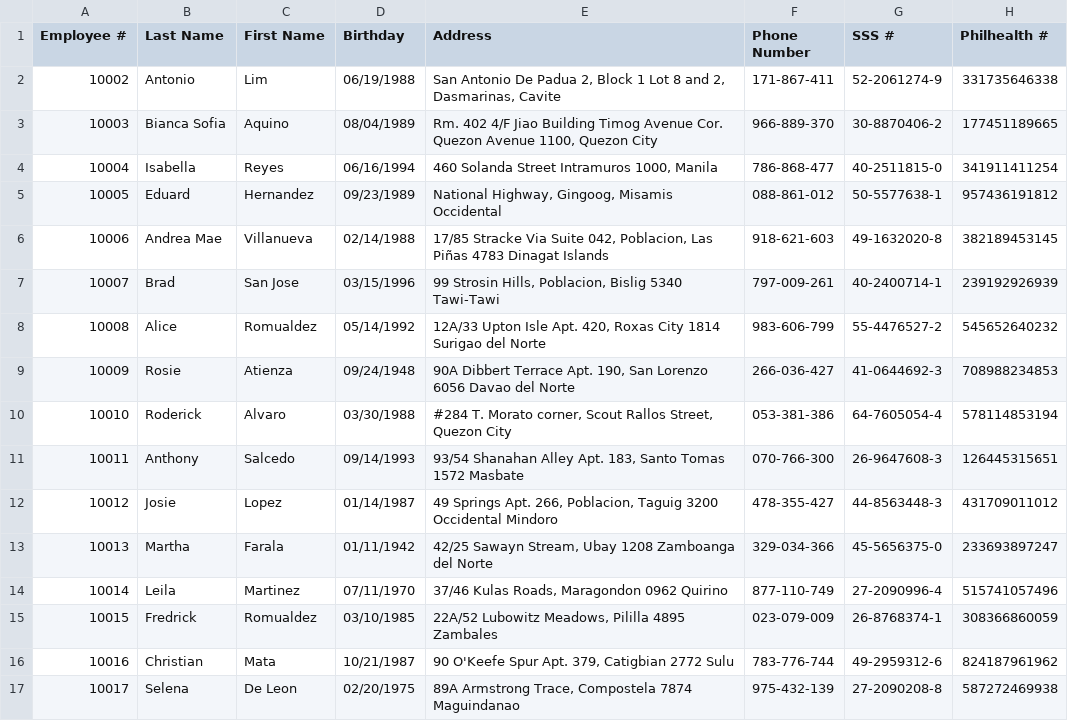
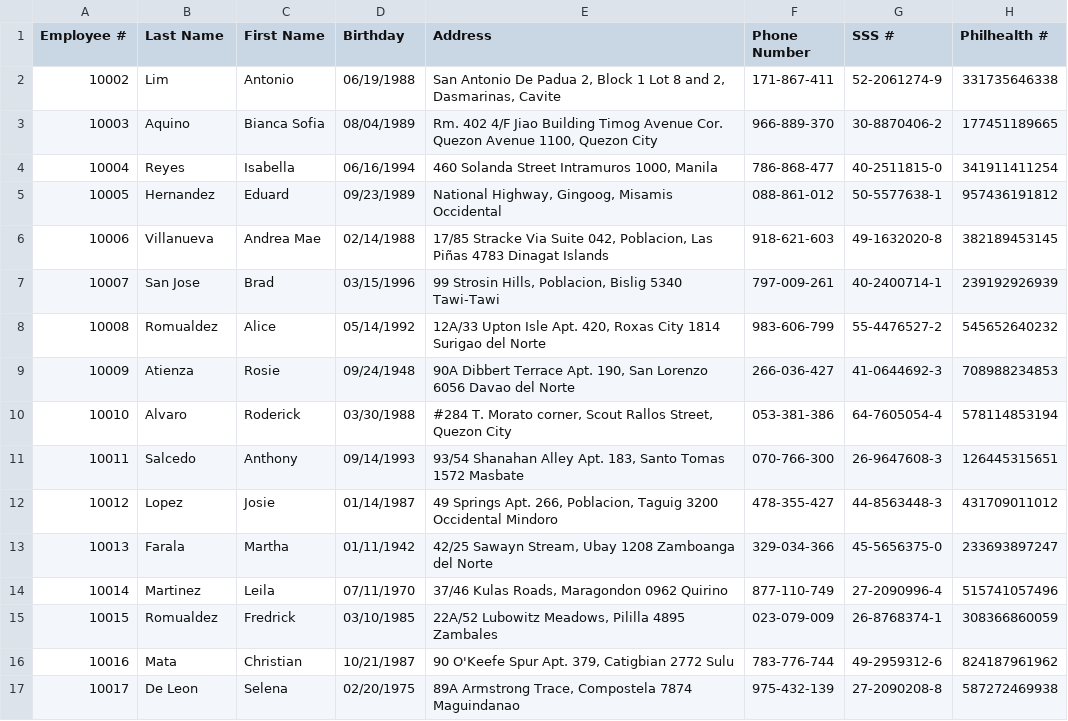
Before and after one commit to OOP-Group20-A2101-T2-25-26/MotorPH-OOP, a CSV file: src/resources/employee.csv, drawn as a sheet; only a part is shown; the diff covers the shown part only; the diff names each change by its address in the sheet, - before the commit and + after, or states it on an @@ line.

Commit message:
OOP'ed the EmployeeDetails and AdminPanelUI

```diff
--- a/src/resources/employee.csv
+++ b/src/resources/employee.csv
-B2 (Last Name): Antonio
+B2 (Last Name): Lim
-C2 (First Name): Lim
+C2 (First Name): Antonio
-B3 (Last Name): Bianca Sofia
+B3 (Last Name): Aquino
-C3 (First Name): Aquino
+C3 (First Name): Bianca Sofia
-B4 (Last Name): Isabella
+B4 (Last Name): Reyes
-C4 (First Name): Reyes
+C4 (First Name): Isabella
-B5 (Last Name): Eduard
+B5 (Last Name): Hernandez
-C5 (First Name): Hernandez
+C5 (First Name): Eduard
-B6 (Last Name): Andrea Mae
+B6 (Last Name): Villanueva
-C6 (First Name): Villanueva
+C6 (First Name): Andrea Mae
-B7 (Last Name): Brad
+B7 (Last Name): San Jose
-C7 (First Name): San Jose
+C7 (First Name): Brad
-B8 (Last Name): Alice
+B8 (Last Name): Romualdez
-C8 (First Name): Romualdez
+C8 (First Name): Alice
-B9 (Last Name): Rosie
+B9 (Last Name): Atienza
-C9 (First Name): Atienza
+C9 (First Name): Rosie
-B10 (Last Name): Roderick
+B10 (Last Name): Alvaro
-C10 (First Name): Alvaro
+C10 (First Name): Roderick
-B11 (Last Name): Anthony
+B11 (Last Name): Salcedo
-C11 (First Name): Salcedo
+C11 (First Name): Anthony
-B12 (Last Name): Josie
+B12 (Last Name): Lopez
-C12 (First Name): Lopez
+C12 (First Name): Josie
-B13 (Last Name): Martha
+B13 (Last Name): Farala
-C13 (First Name): Farala
+C13 (First Name): Martha
-B14 (Last Name): Leila
+B14 (Last Name): Martinez
-C14 (First Name): Martinez
+C14 (First Name): Leila
-B15 (Last Name): Fredrick
+B15 (Last Name): Romualdez
-C15 (First Name): Romualdez
+C15 (First Name): Fredrick
-B16 (Last Name): Christian
+B16 (Last Name): Mata
-C16 (First Name): Mata
+C16 (First Name): Christian
-B17 (Last Name): Selena
+B17 (Last Name): De Leon
-C17 (First Name): De Leon
+C17 (First Name): Selena
```
Also changed, not shown: 36 edited cells elsewhere in this file, 3 other files.
